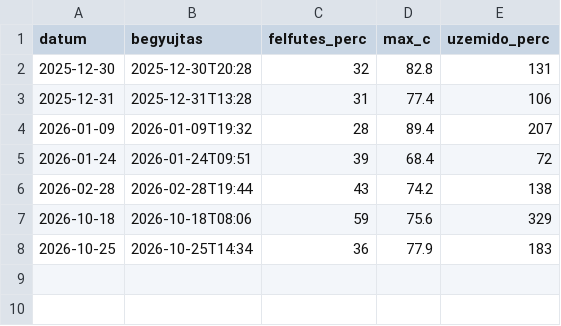
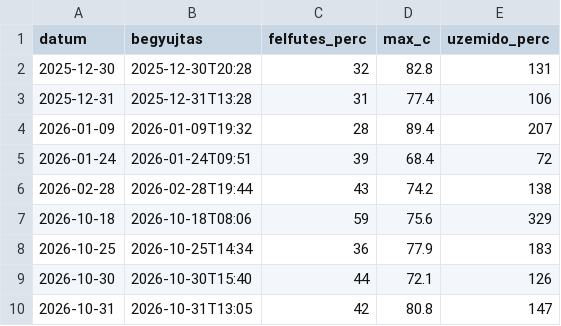
Before and after one commit to blumizoli/kaisa_sauna, a CSV file: data/szenzor.csv, drawn as a sheet; the diff names each change by its address in the sheet, - before the commit and + after, or states it on an @@ line.

```diff
--- a/data/szenzor.csv
+++ b/data/szenzor.csv
+row 9: 2026-10-30 | 2026-10-30T15:40 | 44 | 72.1 | 126
+row 10: 2026-10-31 | 2026-10-31T13:05 | 42 | 80.8 | 147
```
